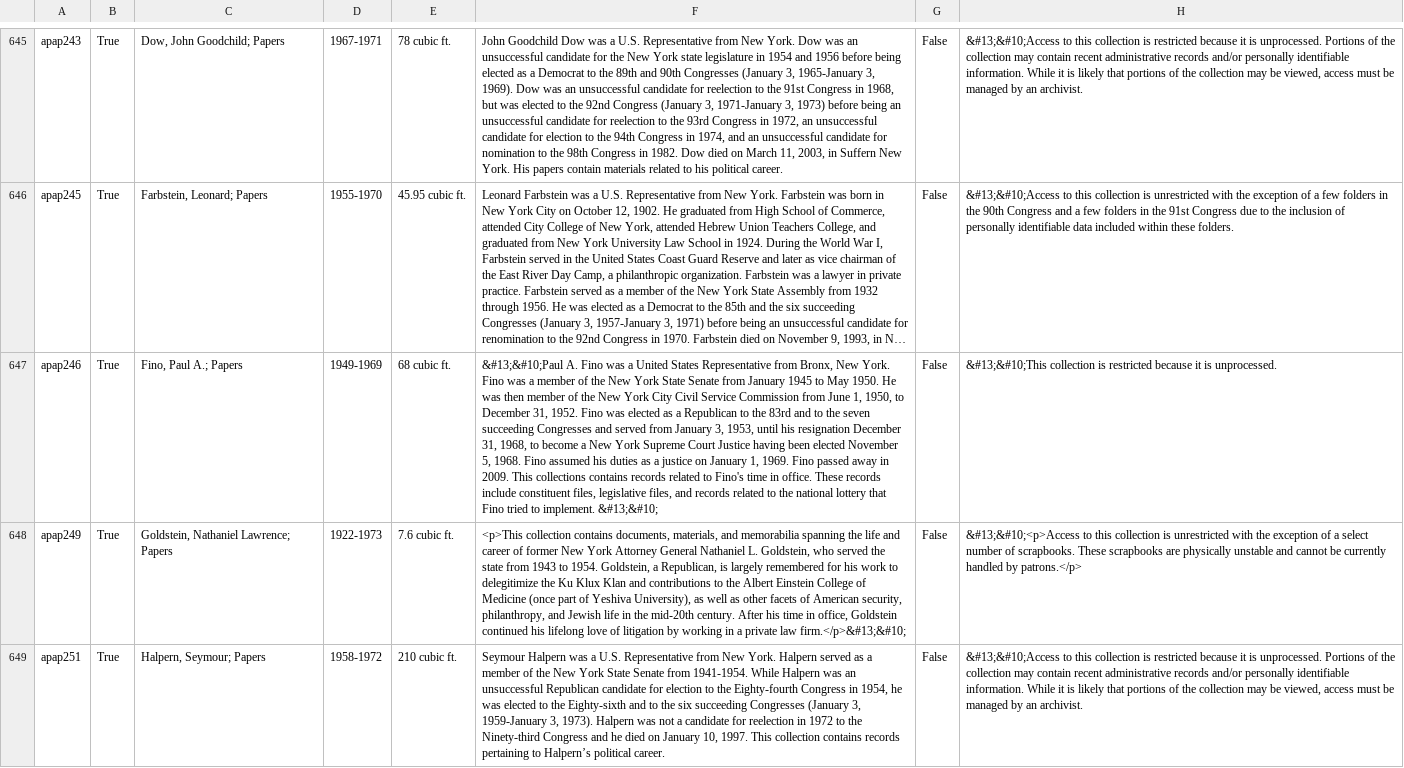
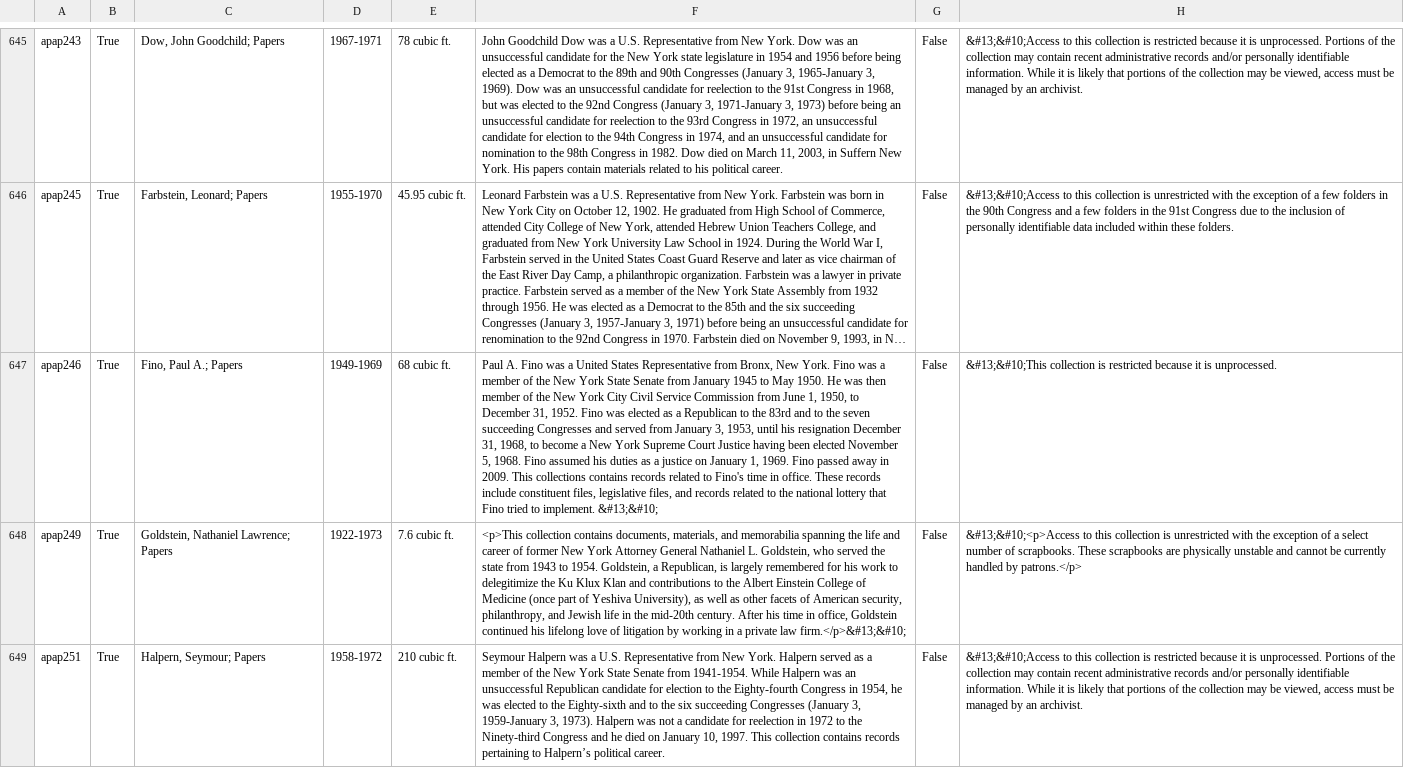
Before and after one commit to UAlbanyArchives/collections, a CSV file: staticData/collections.csv, drawn as a sheet; only a part is shown, gaps mark what is left out; long unchanged cells end in …; the diff names each change by its address in the sheet, - before the commit and + after, or states it on an @@ line.

Commit message:
modified collections exported from ArchivesSpace

```diff
--- a/staticData/collections.csv
+++ b/staticData/collections.csv
-F647: &#13;&#10;Paul A. Fino…
+F647: Paul A. Fino…
```
Also changed, not shown: 3 other files.
